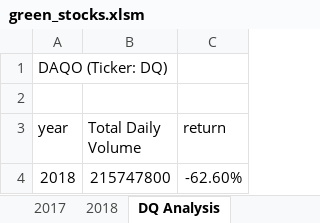
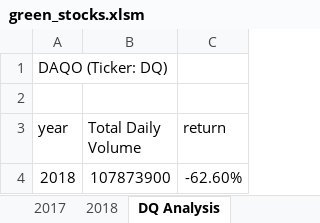
Before and after one commit to Valeriia161/stock-analysis, an Excel workbook: green_stocks.xlsm, sheet DQ Analysis, drawn as a sheet; values as stored, in another font and other column widths than the file's, no borders; the diff names each change by its address in the sheet, - before the commit and + after, or states it on an @@ line.

```diff
--- a/green_stocks.xlsm (sheet DQ Analysis)
+++ b/green_stocks.xlsm (sheet DQ Analysis)
-B4 (Total Daily Volume): 215747800
+B4 (Total Daily Volume): 107873900
```
Also changed, not shown: other sheet tabs.
